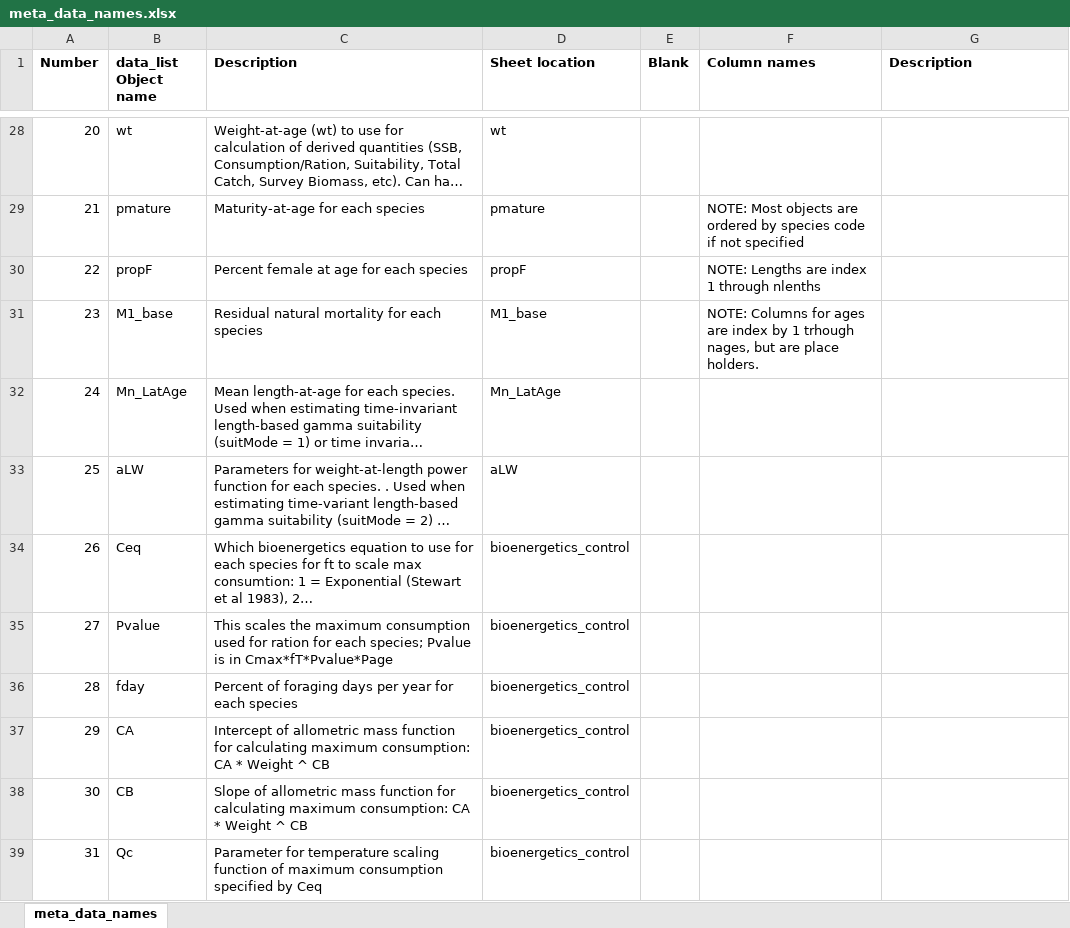
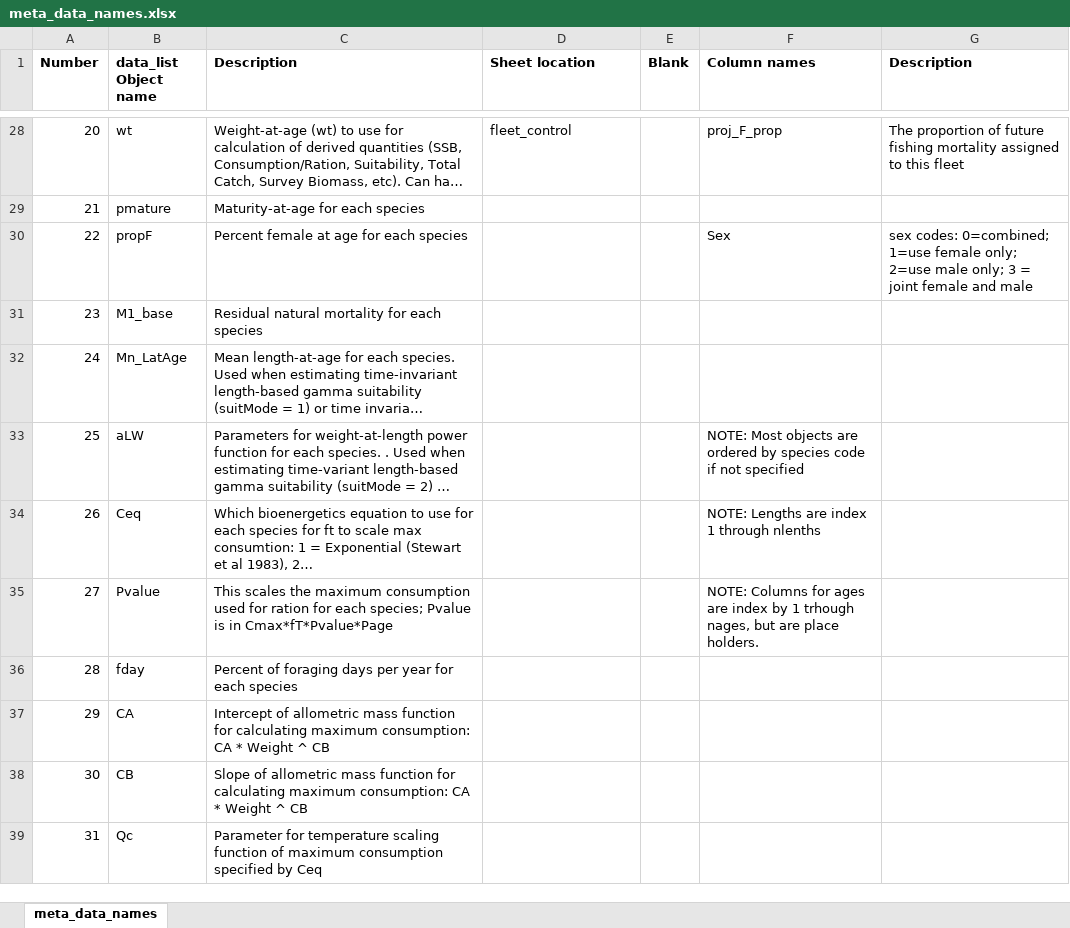
Before and after one commit to grantdadams/Rceattle, an Excel workbook: inst/extdata/meta_data_names.xlsx, sheet meta_data_names, drawn as a sheet; only a part is shown, gaps mark what is left out; long unchanged cells end in …; values as stored, in another font and other column widths than the file's, no borders; the diff covers the shown part only; the diff names each change by its address in the sheet, - before the commit and + after, or states it on an @@ line.

```diff
--- a/inst/extdata/meta_data_names.xlsx (sheet meta_data_names)
+++ b/inst/extdata/meta_data_names.xlsx (sheet meta_data_names)
-D28 (Sheet location): wt
+D28 (Sheet location): fleet_control
-F28 (Column names): (empty)
+F28 (Column names): proj_F_prop
-G28 (Description): (empty)
+G28 (Description): The proportion of future fishing mortality assigned to this fleet
-D29 (Sheet location): pmature
+D29 (Sheet location): (empty)
-F29 (Column names): NOTE: Most objects are ordered by species code if not specified
+F29 (Column names): (empty)
-D30 (Sheet location): propF
+D30 (Sheet location): (empty)
-F30 (Column names): NOTE: Lengths are index 1 through nlenths
+F30 (Column names): Sex
-G30 (Description): (empty)
+G30 (Description): sex codes: 0=combined; 1=use female only; 2=use male only; 3 = joint female and male
-D31 (Sheet location): M1_base
+D31 (Sheet location): (empty)
-F31 (Column names): NOTE: Columns for ages are index by 1 trhough nages, but are place holders.
+F31 (Column names): (empty)
-D32 (Sheet location): Mn_LatAge
+D32 (Sheet location): (empty)
-D33 (Sheet location): aLW
+D33 (Sheet location): (empty)
-F33 (Column names): (empty)
+F33 (Column names): NOTE: Most objects are ordered by species code if not specified
-D34:D39 (Sheet location): bioenergetics_control
+D34:D39 (Sheet location): (empty)
-F34 (Column names): (empty)
+F34 (Column names): NOTE: Lengths are index 1 through nlenths
-F35 (Column names): (empty)
+F35 (Column names): NOTE: Columns for ages are index by 1 trhough nages, but are place holders.
```
Also changed, not shown: 90 edited cells elsewhere in this sheet, 13 other files.
